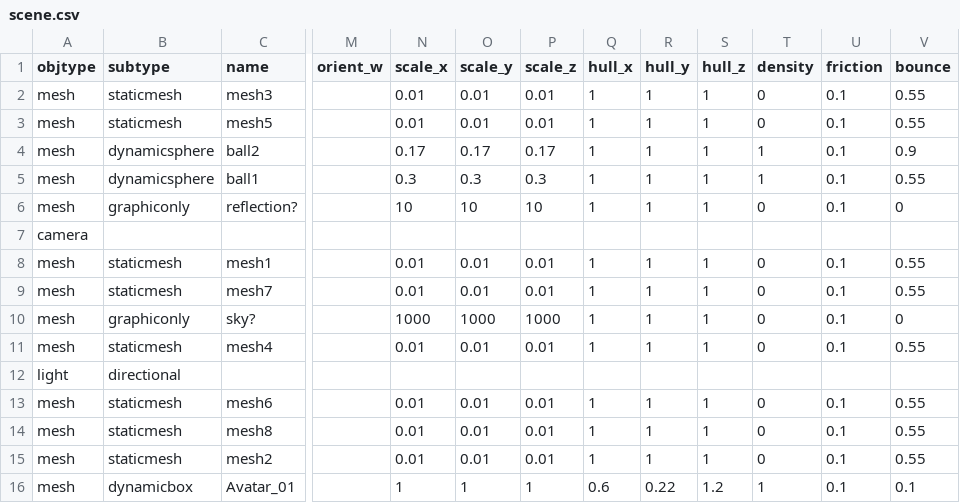
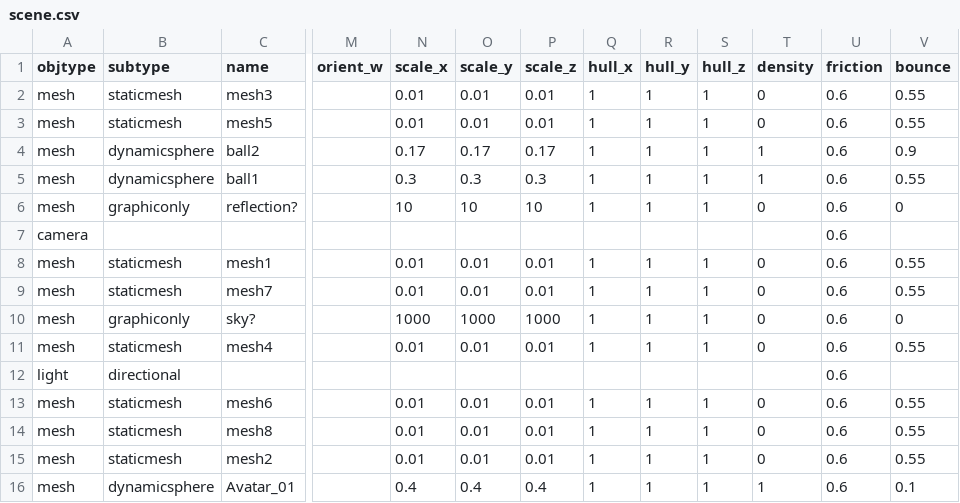
Before and after one commit to sirikata/sirikata, a CSV file: scene.csv, drawn as a sheet; only a part is shown, gaps mark what is left out; the diff names each change by its address in the sheet, - before the commit and + after, or states it on an @@ line.

Commit message:
hacky avatar using name field

```diff
--- a/scene.csv
+++ b/scene.csv
-U2:U6 (friction): 0.1
+U2:U6 (friction): 0.6
-U7 (friction): (empty)
+U7 (friction): 0.6
-U8:U11 (friction): 0.1
+U8:U11 (friction): 0.6
-U12 (friction): (empty)
+U12 (friction): 0.6
-U13:U16 (friction): 0.1
+U13:U16 (friction): 0.6
-B16 (subtype): dynamicbox
+B16 (subtype): dynamicsphere
-N16 (scale_x): 1
+N16 (scale_x): 0.4
-O16 (scale_y): 1
+O16 (scale_y): 0.4
-P16 (scale_z): 1
+P16 (scale_z): 0.4
-Q16 (hull_x): 0.6
+Q16 (hull_x): 1
-R16 (hull_y): 0.22
+R16 (hull_y): 1
-S16 (hull_z): 1.2
+S16 (hull_z): 1
```
Also changed, not shown: 1 other file.
